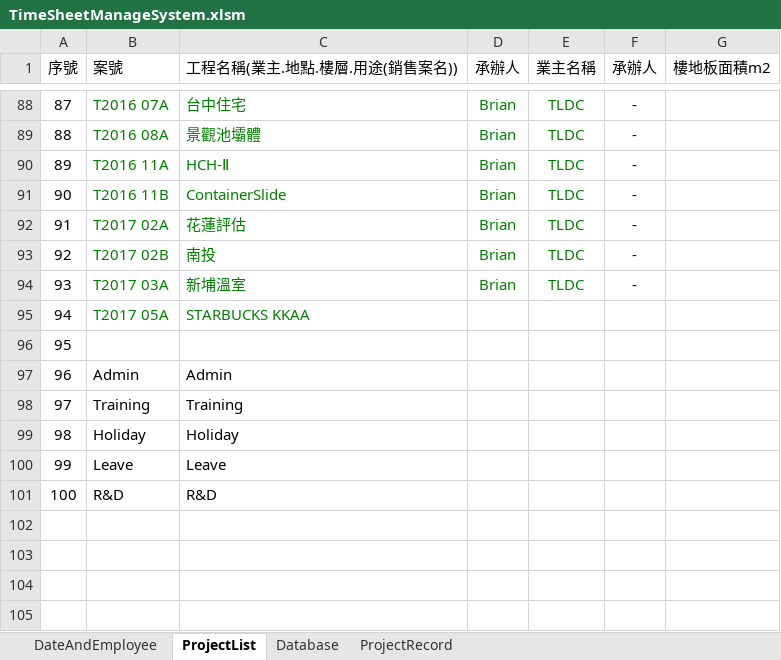
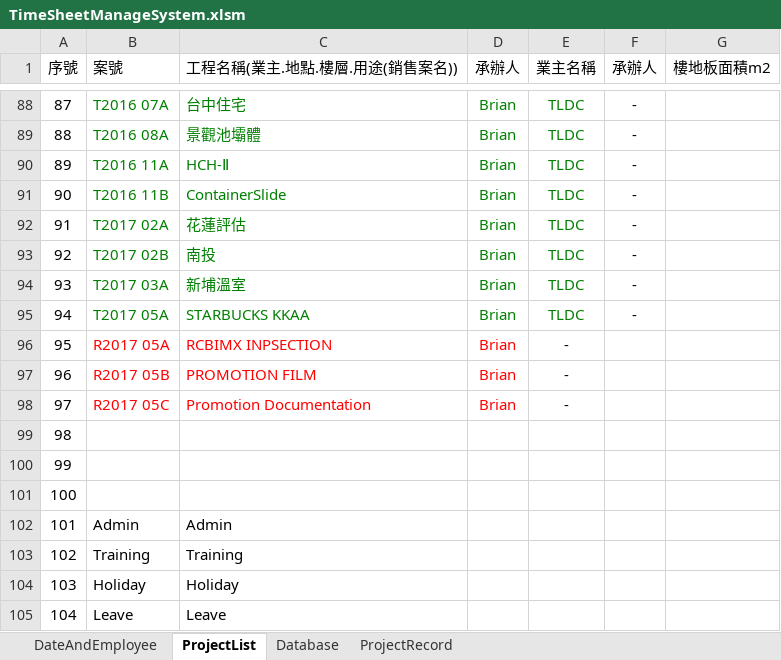
Before and after one commit to skyran1278/VbaProject, an Excel workbook: 20170330 TimeSheet 工時計算/TimeSheetManageSystem.xlsm, sheet ProjectList, drawn as a sheet; only a part is shown, gaps mark what is left out; the shorter side is filled out with more unchanged rows; values as stored, in another font and other column widths than the file's, no borders; addresses are those after the commit; the diff names each change by its address in the sheet, - before the commit and + after, or states it on an @@ line.

Commit message:
ProjectRecord

```diff
--- a/20170330 TimeSheet 工時計算/TimeSheetManageSystem.xlsm (sheet ProjectList)
+++ b/20170330 TimeSheet 工時計算/TimeSheetManageSystem.xlsm (sheet ProjectList)
-D95 (承辦人): (empty)
+D95 (承辦人): Brian
-E95 (業主名稱): (empty)
+E95 (業主名稱): TLDC
-F95 (承辦人): (empty)
+F95 (承辦人): -
+row 96: 95 | R2017 05A | RCBIMX INPSECTION | Brian | -
+row 97: 96 | R2017 05B | PROMOTION FILM | Brian | -
+row 98: 97 | R2017 05C | Promotion Documentation | Brian | -
+row 99: 98
+row 100: 99
@@ column A (序號) renumbered from row 101 down @@
```
Also changed, not shown: sheet Database, sheet ProjectRecord, sheet DateAndEmployee.
